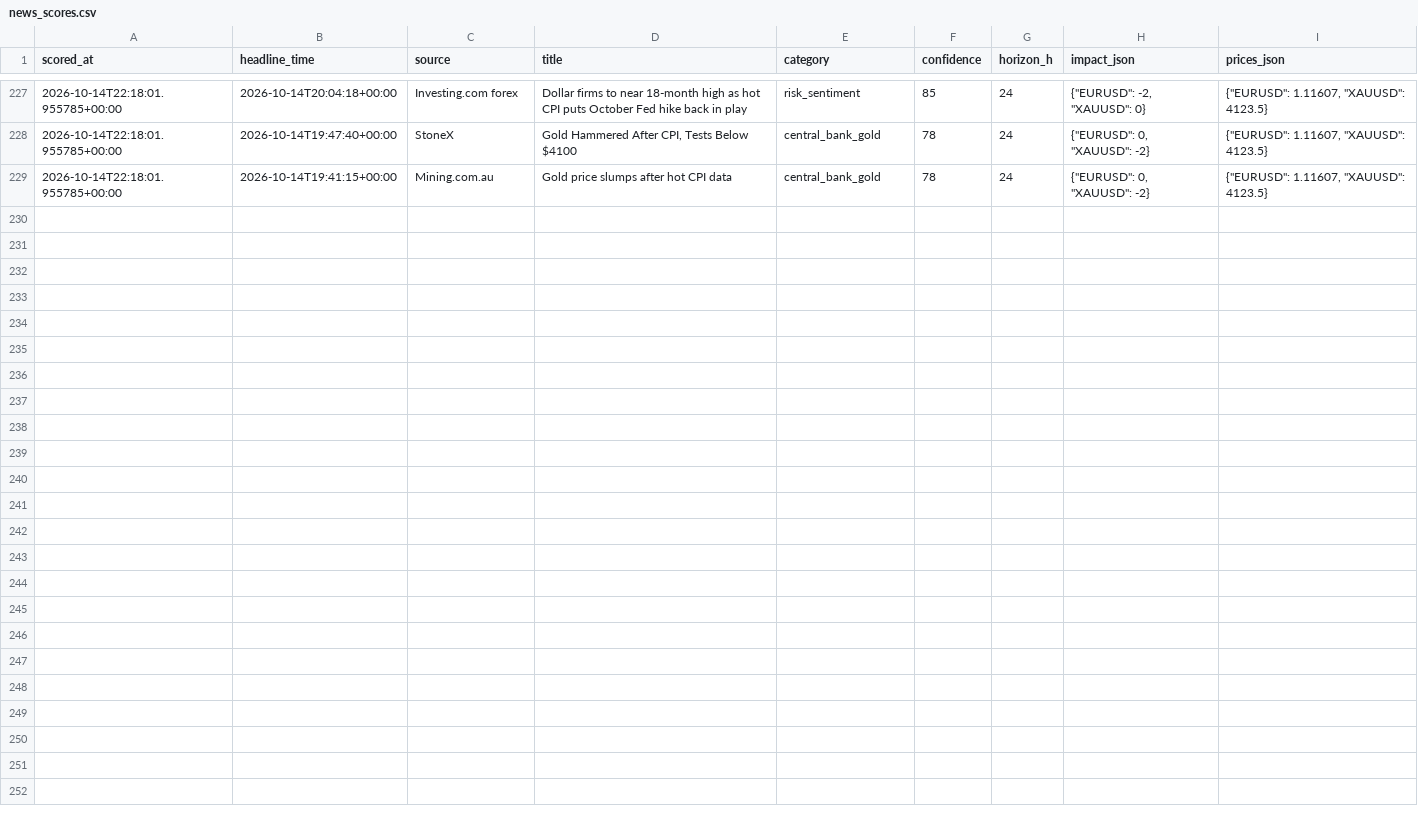
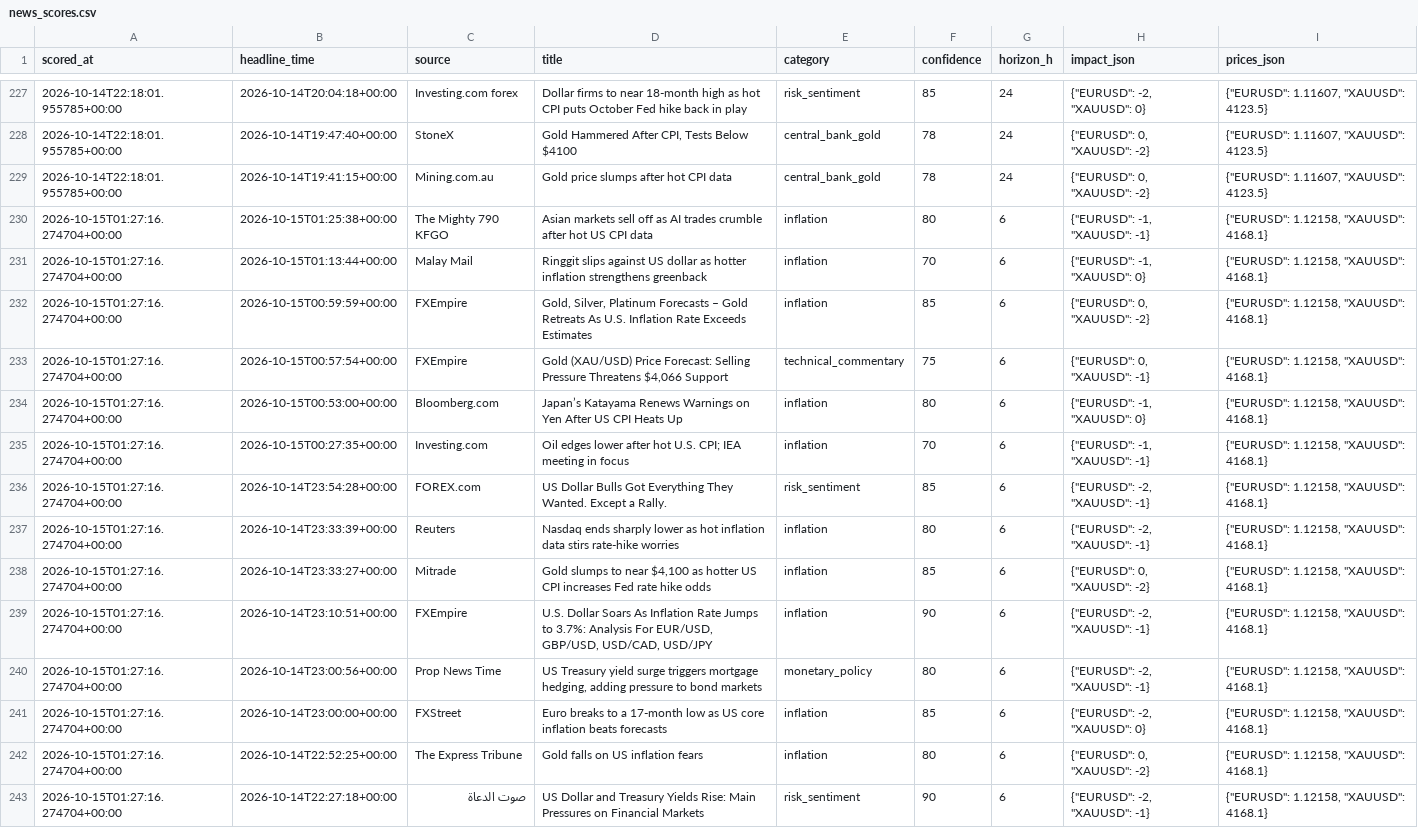
Before and after one commit to sobhansbp/Trade-, a CSV file: journal/news_scores.csv, drawn as a sheet; only a part is shown, gaps mark what is left out; the diff names each change by its address in the sheet, - before the commit and + after, or states it on an @@ line.

```diff
--- a/journal/news_scores.csv
+++ b/journal/news_scores.csv
+row 230: 2026-10-15T01:27:16.274704+00:00 | 2026-10-15T01:25:38+00:00 | The Mighty 790 KFGO | Asian markets sell off as AI trades crumble after hot US CPI data | inflation | 80 | 6 | {"EURUSD": -1, "XAUUSD": -1} | {"EURUSD": 1.12158, "XAUUSD": 4168.1}
+row 231: 2026-10-15T01:27:16.274704+00:00 | 2026-10-15T01:13:44+00:00 | Malay Mail | Ringgit slips against US dollar as hotter inflation strengthens greenback | inflation | 70 | 6 | {"EURUSD": -1, "XAUUSD": 0} | {"EURUSD": 1.12158, "XAUUSD": 4168.1}
+row 232: 2026-10-15T01:27:16.274704+00:00 | 2026-10-15T00:59:59+00:00 | FXEmpire | Gold, Silver, Platinum Forecasts – Gold Retreats As U.S. Inflation Rate Exceeds Estimates | inflation | 85 | 6 | {"EURUSD": 0, "XAUUSD": -2} | {"EURUSD": 1.12158, "XAUUSD": 4168.1}
+row 233: 2026-10-15T01:27:16.274704+00:00 | 2026-10-15T00:57:54+00:00 | FXEmpire | Gold (XAU/USD) Price Forecast: Selling Pressure Threatens $4,066 Support | technical_commentary | 75 | 6 | {"EURUSD": 0, "XAUUSD": -1} | {"EURUSD": 1.12158, "XAUUSD": 4168.1}
+row 234: 2026-10-15T01:27:16.274704+00:00 | 2026-10-15T00:53:00+00:00 | Bloomberg.com | Japan’s Katayama Renews Warnings on Yen After US CPI Heats Up | inflation | 80 | 6 | {"EURUSD": -1, "XAUUSD": 0} | {"EURUSD": 1.12158, "XAUUSD": 4168.1}
+row 235: 2026-10-15T01:27:16.274704+00:00 | 2026-10-15T00:27:35+00:00 | Investing.com | Oil edges lower after hot U.S. CPI; IEA meeting in focus | inflation | 70 | 6 | {"EURUSD": -1, "XAUUSD": -1} | {"EURUSD": 1.12158, "XAUUSD": 4168.1}
+row 236: 2026-10-15T01:27:16.274704+00:00 | 2026-10-14T23:54:28+00:00 | FOREX.com | US Dollar Bulls Got Everything They Wanted. Except a Rally. | risk_sentiment | 85 | 6 | {"EURUSD": -2, "XAUUSD": -1} | {"EURUSD": 1.12158, "XAUUSD": 4168.1}
+row 237: 2026-10-15T01:27:16.274704+00:00 | 2026-10-14T23:33:39+00:00 | Reuters | Nasdaq ends sharply lower as hot inflation data stirs rate-hike worries | inflation | 80 | 6 | {"EURUSD": -2, "XAUUSD": -1} | {"EURUSD": 1.12158, "XAUUSD": 4168.1}
+row 238: 2026-10-15T01:27:16.274704+00:00 | 2026-10-14T23:33:27+00:00 | Mitrade | Gold slumps to near $4,100 as hotter US CPI increases Fed rate hike odds | inflation | 85 | 6 | {"EURUSD": 0, "XAUUSD": -2} | {"EURUSD": 1.12158, "XAUUSD": 4168.1}
+row 239: 2026-10-15T01:27:16.274704+00:00 | 2026-10-14T23:10:51+00:00 | FXEmpire | U.S. Dollar Soars As Inflation Rate Jumps to 3.7%: Analysis For EUR/USD, GBP/USD, USD/CAD, USD/JPY | inflation | 90 | 6 | {"EURUSD": -2, "XAUUSD": -1} | {"EURUSD": 1.12158, "XAUUSD": 4168.1}
+row 240: 2026-10-15T01:27:16.274704+00:00 | 2026-10-14T23:00:56+00:00 | Prop News Time | US Treasury yield surge triggers mortgage hedging, adding pressure to bond markets | monetary_policy | 80 | 6 | {"EURUSD": -2, "XAUUSD": -1} | {"EURUSD": 1.12158, "XAUUSD": 4168.1}
+row 241: 2026-10-15T01:27:16.274704+00:00 | 2026-10-14T23:00:00+00:00 | FXStreet | Euro breaks to a 17-month low as US core inflation beats forecasts | inflation | 85 | 6 | {"EURUSD": -2, "XAUUSD": 0} | {"EURUSD": 1.12158, "XAUUSD": 4168.1}
+row 242: 2026-10-15T01:27:16.274704+00:00 | 2026-10-14T22:52:25+00:00 | The Express Tribune | Gold falls on US inflation fears | inflation | 80 | 6 | {"EURUSD": 0, "XAUUSD": -2} | {"EURUSD": 1.12158, "XAUUSD": 4168.1}
+row 243: 2026-10-15T01:27:16.274704+00:00 | 2026-10-14T22:27:18+00:00 | صوت الدعاة | US Dollar and Treasury Yields Rise: Main Pressures on Financial Markets | risk_sentiment | 90 | 6 | {"EURUSD": -2, "XAUUSD": -1} | {"EURUSD": 1.12158, "XAUUSD": 4168.1}
```
Also changed, not shown: journal/paper_equity.csv, journal/signals.csv, 3 other files.
